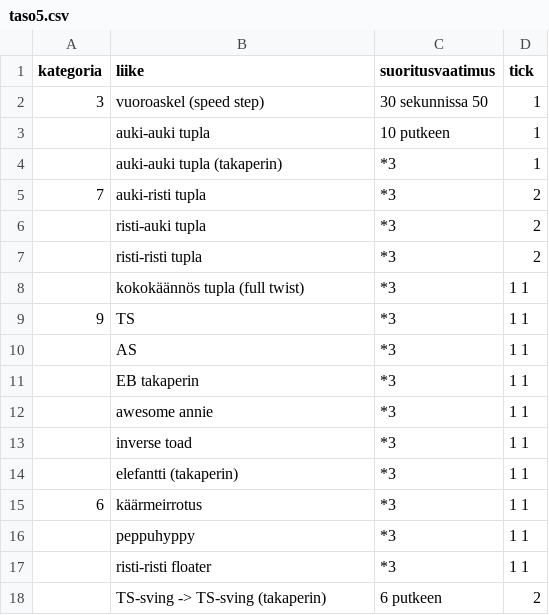
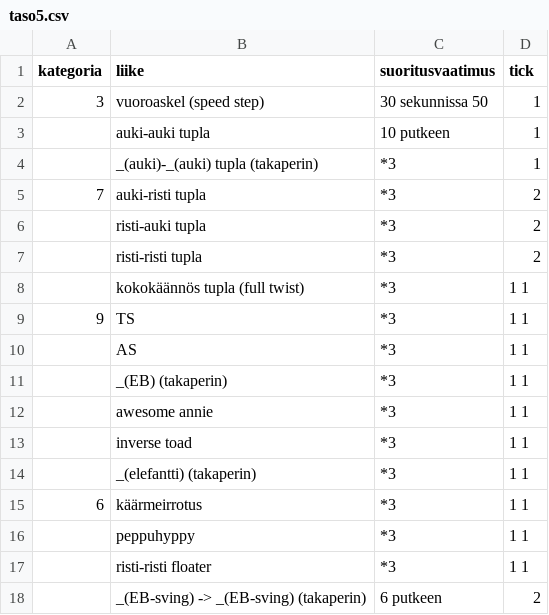
Before and after one commit to Nukelawe/helmiprogressio, a CSV file: data/taso5.csv, drawn as a sheet.

```diff
--- a/data/taso5.csv
+++ b/data/taso5.csv
@@ -3,3 +3,3 @@ kategoria,liike,suoritusvaatimus,tick
 ,auki-auki tupla,10 putkeen,1
-,auki-auki tupla (takaperin),*3,1
+,_(auki)-_(auki) tupla (takaperin),*3,1
 7,auki-risti tupla,*3,2
@@ -10,6 +10,6 @@ kategoria,liike,suoritusvaatimus,tick
 ,AS,*3,1 1
-,EB takaperin,*3,1 1
+,_(EB) (takaperin),*3,1 1
 ,awesome annie,*3,1 1
 ,inverse toad,*3,1 1
-,elefantti (takaperin),*3,1 1
+,_(elefantti) (takaperin),*3,1 1
 6,käärmeirrotus,*3,1 1
@@ -17,2 +17,2 @@ kategoria,liike,suoritusvaatimus,tick
 ,risti-risti floater,*3,1 1
-,TS-sving -> TS-sving (takaperin),6 putkeen,2
+,_(EB-sving) -> _(EB-sving) (takaperin),6 putkeen,2
```
Also changed, not shown: data/taso1.csv, data/taso2.csv, 22 other files.
